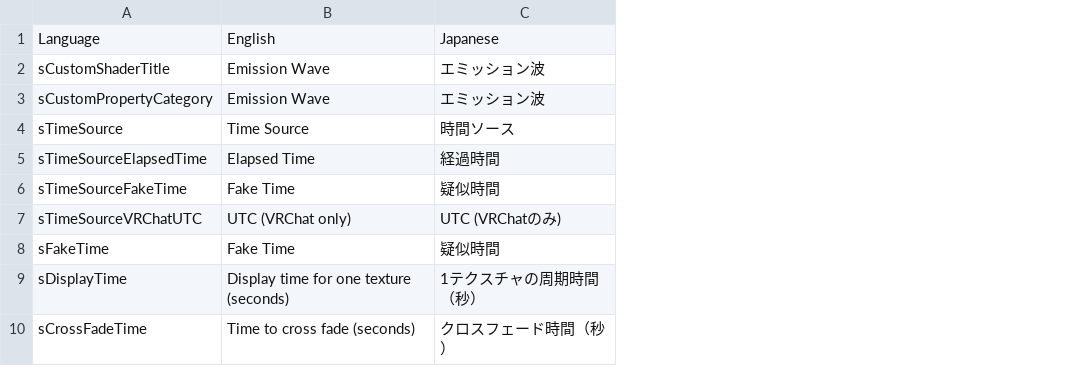
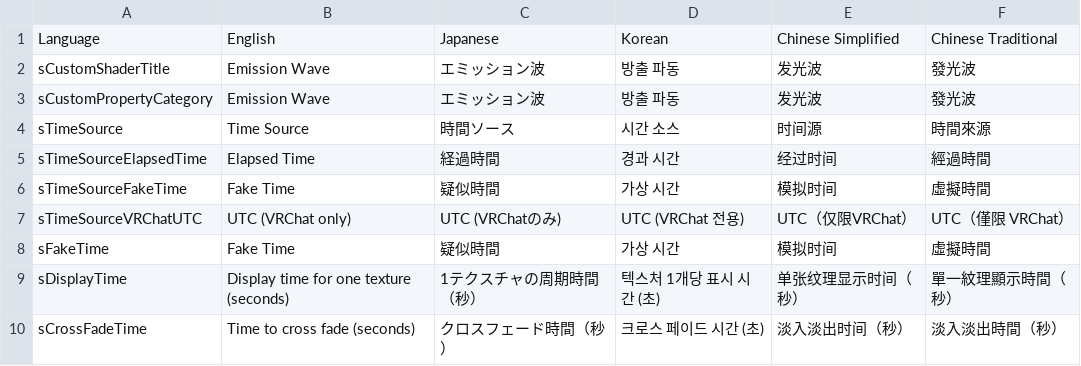
Before and after one commit to koturn/LilKustomShaders, a TSV file: Assets/koturn/LilEmissionWave/Editor/lang_custom.tsv, drawn as a sheet; only a part is shown; the diff names each change by its address in the sheet, - before the commit and + after, or states it on an @@ line.

Commit message:
chore: Support Korean, Chinese Simplified and Chinese Traditional localization

```diff
--- a/Assets/koturn/LilEmissionWave/Editor/lang_custom.tsv
+++ b/Assets/koturn/LilEmissionWave/Editor/lang_custom.tsv
+column D, rows 1-10: Korean | 방출 파동 | 방출 파동 | 시간 소스 | 경과 시간 | 가상 시간 | UTC (VRChat 전용) | 가상 시간 | 텍스처 1개당 표시 시간 (초) | 크로스 페이드 시간 (초)
+column E, rows 1-10: Chinese Simplified | 发光波 | 发光波 | 时间源 | 经过时间 | 模拟时间 | UTC（仅限VRChat） | 模拟时间 | 单张纹理显示时间（秒） | 淡入淡出时间（秒）
+column F, rows 1-10: Chinese Traditional | 發光波 | 發光波 | 時間來源 | 經過時間 | 虛擬時間 | UTC（僅限 VRChat） | 虛擬時間 | 單一紋理顯示時間（秒） | 淡入淡出時間（秒）
```
Also changed, not shown: Assets/koturn/LilCrossFade/Editor/lang_custom.tsv, Assets/koturn/LilHueShift/Editor/lang_custom.tsv, 5 other files.
